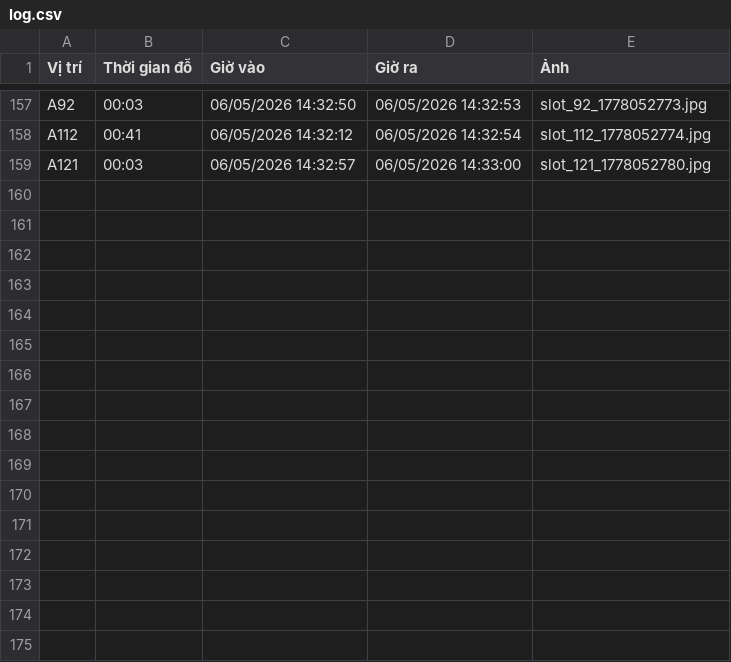
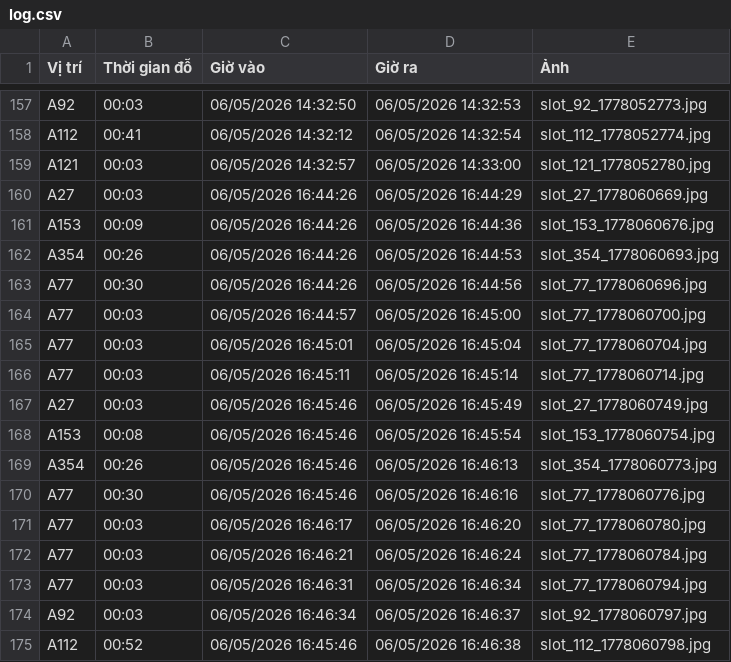
Before and after one commit to hliem24/parking, a CSV file: log.csv, drawn as a sheet; only a part is shown, gaps mark what is left out; the diff names each change by its address in the sheet, - before the commit and + after, or states it on an @@ line.

```diff
--- a/log.csv
+++ b/log.csv
+row 160: A27 | 00:03 | 06/05/2026 16:44:26 | 06/05/2026 16:44:29 | slot_27_1778060669.jpg
+row 161: A153 | 00:09 | 06/05/2026 16:44:26 | 06/05/2026 16:44:36 | slot_153_1778060676.jpg
+row 162: A354 | 00:26 | 06/05/2026 16:44:26 | 06/05/2026 16:44:53 | slot_354_1778060693.jpg
+row 163: A77 | 00:30 | 06/05/2026 16:44:26 | 06/05/2026 16:44:56 | slot_77_1778060696.jpg
+row 164: A77 | 00:03 | 06/05/2026 16:44:57 | 06/05/2026 16:45:00 | slot_77_1778060700.jpg
+row 165: A77 | 00:03 | 06/05/2026 16:45:01 | 06/05/2026 16:45:04 | slot_77_1778060704.jpg
+row 166: A77 | 00:03 | 06/05/2026 16:45:11 | 06/05/2026 16:45:14 | slot_77_1778060714.jpg
+row 167: A27 | 00:03 | 06/05/2026 16:45:46 | 06/05/2026 16:45:49 | slot_27_1778060749.jpg
+row 168: A153 | 00:08 | 06/05/2026 16:45:46 | 06/05/2026 16:45:54 | slot_153_1778060754.jpg
+row 169: A354 | 00:26 | 06/05/2026 16:45:46 | 06/05/2026 16:46:13 | slot_354_1778060773.jpg
+row 170: A77 | 00:30 | 06/05/2026 16:45:46 | 06/05/2026 16:46:16 | slot_77_1778060776.jpg
+row 171: A77 | 00:03 | 06/05/2026 16:46:17 | 06/05/2026 16:46:20 | slot_77_1778060780.jpg
+row 172: A77 | 00:03 | 06/05/2026 16:46:21 | 06/05/2026 16:46:24 | slot_77_1778060784.jpg
+row 173: A77 | 00:03 | 06/05/2026 16:46:31 | 06/05/2026 16:46:34 | slot_77_1778060794.jpg
+row 174: A92 | 00:03 | 06/05/2026 16:46:34 | 06/05/2026 16:46:37 | slot_92_1778060797.jpg
+row 175: A112 | 00:52 | 06/05/2026 16:45:46 | 06/05/2026 16:46:38 | slot_112_1778060798.jpg
```
Also changed, not shown: 24 other files.
